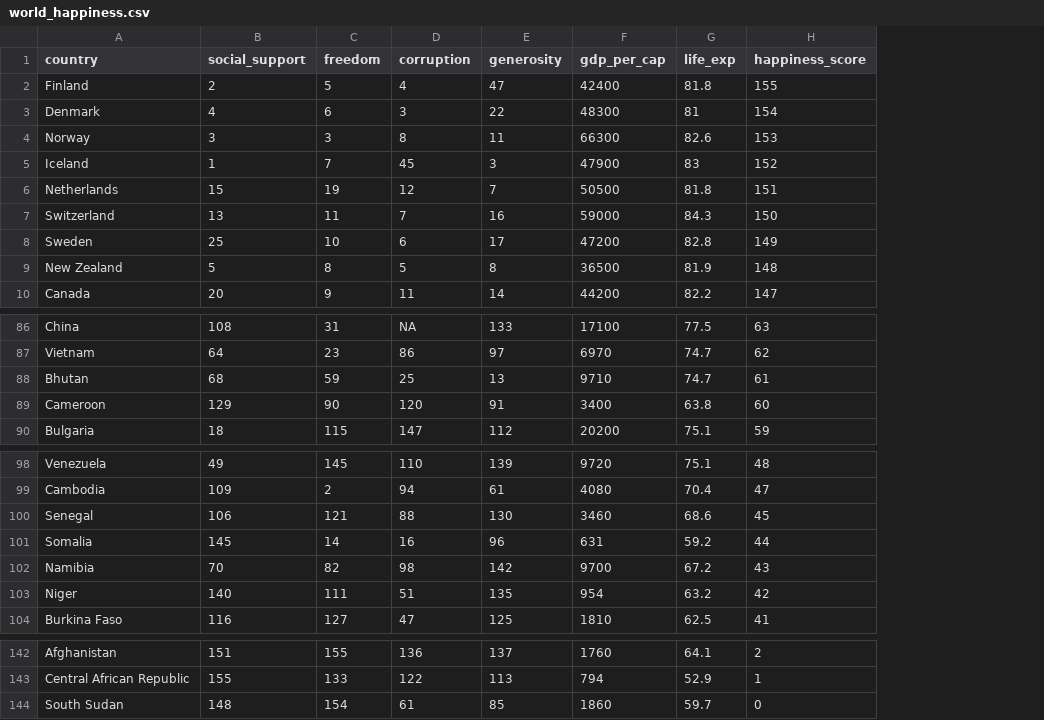
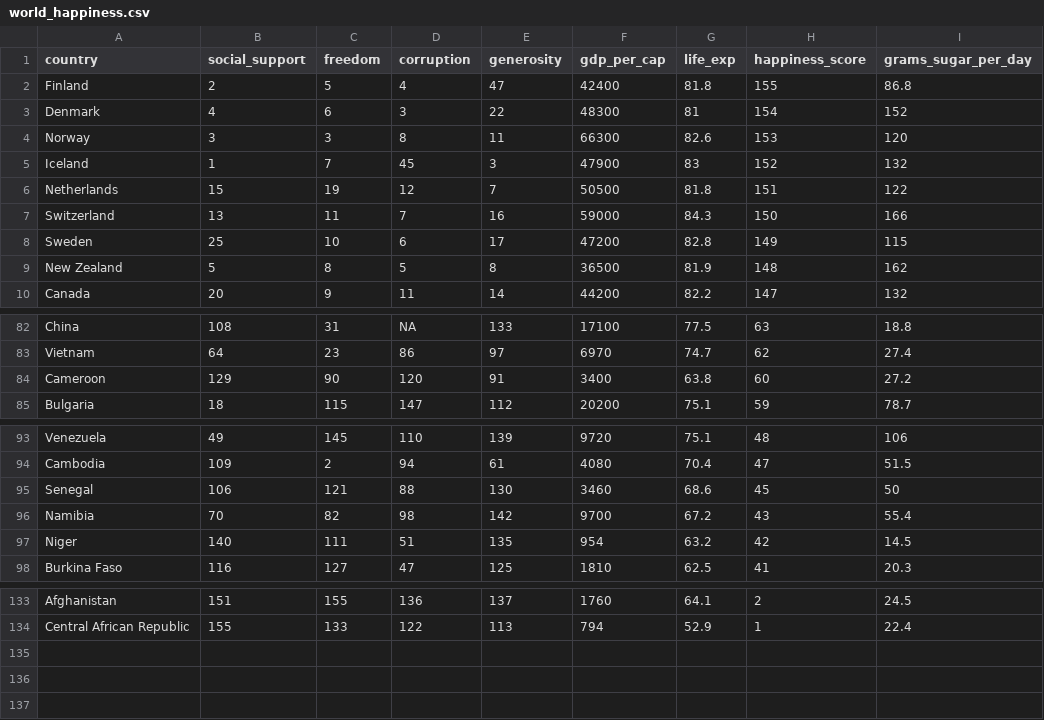
Before and after one commit to DannyData1419/Dataset-stash, a CSV file: world_happiness.csv, drawn as a sheet; only a part is shown, gaps mark what is left out; removed rows and columns are numbered as before the commit, all else as after; the diff covers the shown part only; the diff names each change by its address in the sheet, - before the commit and + after, or states it on an @@ line.

```diff
--- a/world_happiness.csv
+++ b/world_happiness.csv
+column I (grams_sugar_per_day), rows 2-10: 86.8 | 152 | 120 | 132 | 122 | 166 | 115 | 162 | 132; rows 82-85: 18.8 | 27.4 | 27.2 | 78.7; rows 93-98: 106 | 51.5 | 50 | 55.4 | 14.5 | 20.3; rows 133-134: 24.5 | 22.4
-row 88: Bhutan | 68 | 59 | 25 | 13 | 9710 | 74.7 | 61
-row 101: Somalia | 145 | 14 | 16 | 96 | 631 | 59.2 | 44
-row 144: South Sudan | 148 | 154 | 61 | 85 | 1860 | 59.7 | 0
```
Also changed, not shown: 7 removed rows elsewhere in this file.
